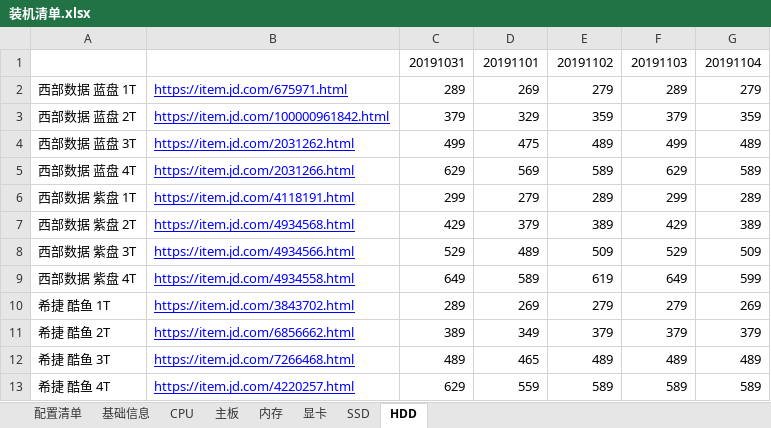
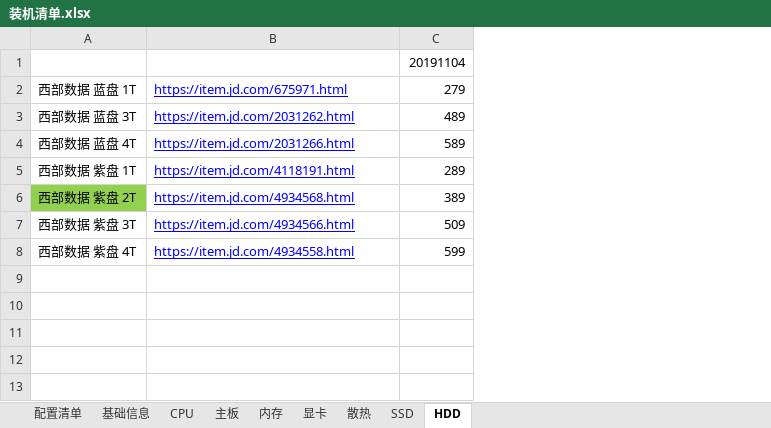
Before and after one commit to aoyueRay/PublicDoc, an Excel workbook: 装机清单.xlsx, sheet HDD, drawn as a sheet; values as stored, in another font and other column widths than the file's, no borders; removed rows and columns are numbered as before the commit, all else as after; the diff names each change by its address in the sheet, - before the commit and + after, or states it on an @@ line.

```diff
--- a/装机清单.xlsx (sheet HDD)
+++ b/装机清单.xlsx (sheet HDD)
+sheet tab: 散热
-column C, rows 1-2: 20191031 | 289; rows 4-9: 499 | 629 | 299 | 429 | 529 | 649
-column D, rows 1-2: 20191101 | 269; rows 4-9: 475 | 569 | 279 | 379 | 489 | 589
-column E, rows 1-2: 20191102 | 279; rows 4-9: 489 | 589 | 289 | 389 | 509 | 619
-column F, rows 1-2: 20191103 | 289; rows 4-9: 499 | 629 | 299 | 429 | 529 | 649
-row 3: 西部数据 蓝盘 2T | https://item.jd.com/100000961842.html | 379 | 329 | 359 | 379 | 359
-A6 fill: none
+A6 fill: #92D050
-row 10: 希捷 酷鱼 1T | https://item.jd.com/3843702.html | 289 | 269 | 279 | 279 | 269
-row 11: 希捷 酷鱼 2T | https://item.jd.com/6856662.html | 389 | 349 | 379 | 379 | 379
-row 12: 希捷 酷鱼 3T | https://item.jd.com/7266468.html | 489 | 465 | 489 | 489 | 489
-row 13: 希捷 酷鱼 4T | https://item.jd.com/4220257.html | 629 | 559 | 589 | 589 | 589
```
Also changed, not shown: sheet 显卡, sheet CPU, sheet 基础信息, sheet 主板, sheet 配置清单, sheet SSD, 1 more sheet, hidden cells.
